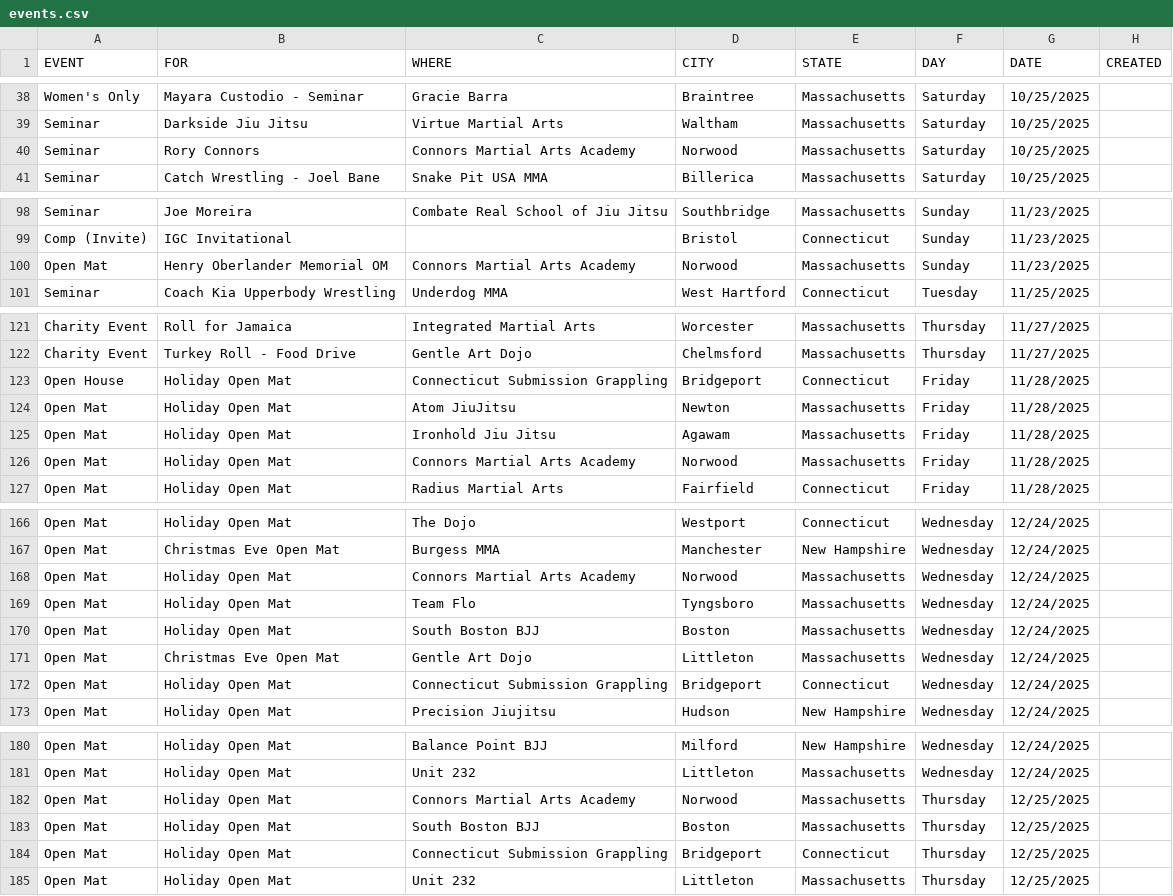
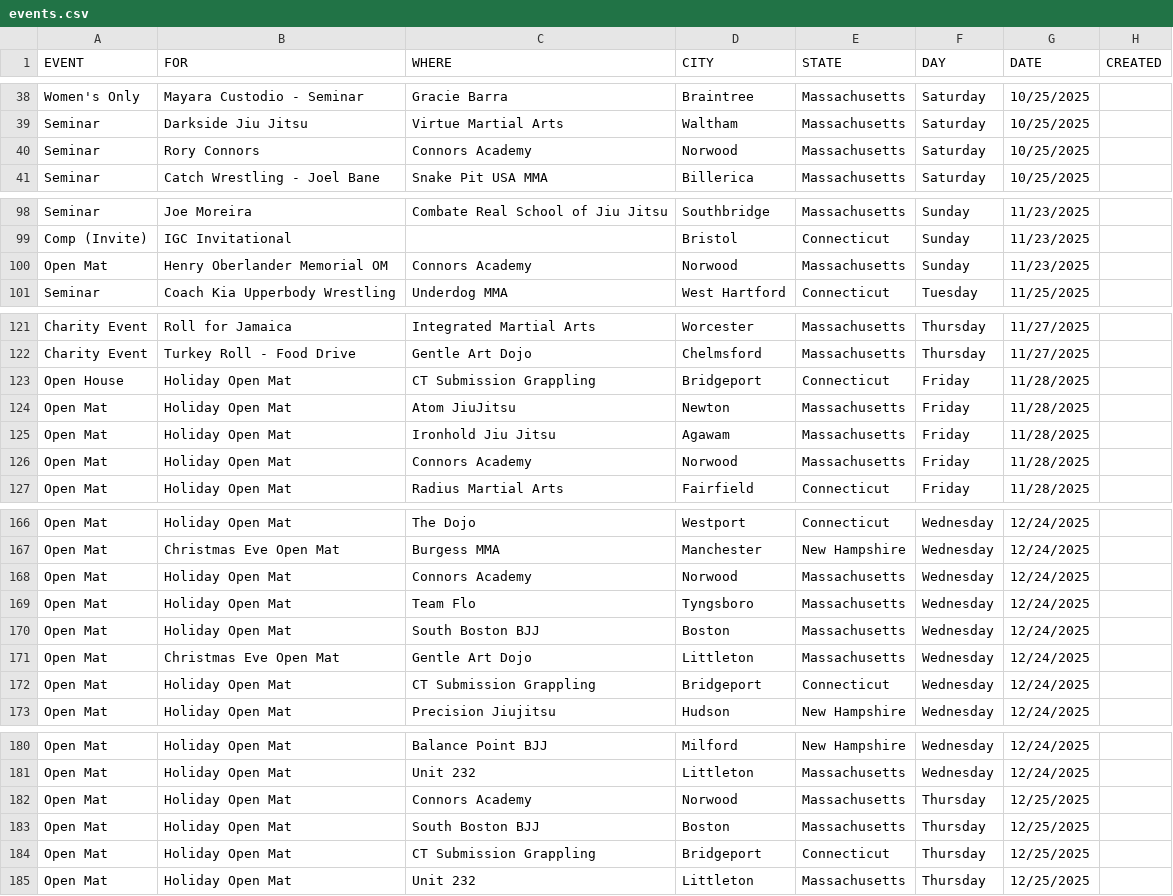
Before and after one commit to anyjiujitsu/anyjiujitsuqa.github.io, a CSV file: data/events.csv, drawn as a sheet; only a part is shown, gaps mark what is left out; the diff covers the shown part only.

Commit message:
Update events.csv

```diff
--- a/data/events.csv
+++ b/data/events.csv
@@ -39,3 +39,3 @@ Women's Only,Mayara Custodio - Seminar,Gracie Barra,Braintree,Massachusetts,Satu
 Seminar,Darkside Jiu Jitsu,Virtue Martial Arts,Waltham,Massachusetts,Saturday,10/25/2025,
-Seminar,Rory Connors,Connors Martial Arts Academy,Norwood,Massachusetts,Saturday,10/25/2025,
+Seminar,Rory Connors,Connors Academy,Norwood,Massachusetts,Saturday,10/25/2025,
 Seminar,Catch Wrestling - Joel Bane,Snake Pit USA MMA,Billerica,Massachusetts,Saturday,10/25/2025,
@@ -99,3 +99,3 @@ Seminar,Joe Moreira,Combate Real School of Jiu Jitsu,Southbridge,Massachusetts,S
 Comp (Invite),IGC Invitational,,Bristol,Connecticut,Sunday,11/23/2025,
-Open Mat,Henry Oberlander Memorial OM,Connors Martial Arts Academy,Norwood,Massachusetts,Sunday,11/23/2025,
+Open Mat,Henry Oberlander Memorial OM,Connors Academy,Norwood,Massachusetts,Sunday,11/23/2025,
 Seminar,Coach Kia Upperbody Wrestling,Underdog MMA,West Hartford,Connecticut,Tuesday,11/25/2025,
@@ -122,6 +122,6 @@ Charity Event,Roll for Jamaica,Integrated Martial Arts,Worcester,Massachusetts,T
 Charity Event,Turkey Roll - Food Drive,Gentle Art Dojo,Chelmsford,Massachusetts,Thursday,11/27/2025,
-Open House,Holiday Open Mat,Connecticut Submission Grappling,Bridgeport,Connecticut,Friday,11/28/2025,
+Open House,Holiday Open Mat,CT Submission Grappling,Bridgeport,Connecticut,Friday,11/28/2025,
 Open Mat,Holiday Open Mat,Atom JiuJitsu,Newton,Massachusetts,Friday,11/28/2025,
 Open Mat,Holiday Open Mat,Ironhold Jiu Jitsu,Agawam,Massachusetts,Friday,11/28/2025,
-Open Mat,Holiday Open Mat,Connors Martial Arts Academy,Norwood,Massachusetts,Friday,11/28/2025,
+Open Mat,Holiday Open Mat,Connors Academy,Norwood,Massachusetts,Friday,11/28/2025,
 Open Mat,Holiday Open Mat,Radius Martial Arts,Fairfield,Connecticut,Friday,11/28/2025,
@@ -167,3 +167,3 @@ Open Mat,Holiday Open Mat,The Dojo,Westport,Connecticut,Wednesday,12/24/2025,
 Open Mat,Christmas Eve Open Mat,Burgess MMA,Manchester,New Hampshire,Wednesday,12/24/2025,
-Open Mat,Holiday Open Mat,Connors Martial Arts Academy,Norwood,Massachusetts,Wednesday,12/24/2025,
+Open Mat,Holiday Open Mat,Connors Academy,Norwood,Massachusetts,Wednesday,12/24/2025,
 Open Mat,Holiday Open Mat,Team Flo,Tyngsboro,Massachusetts,Wednesday,12/24/2025,
@@ -171,3 +171,3 @@ Open Mat,Holiday Open Mat,South Boston BJJ,Boston,Massachusetts,Wednesday,12/24/
 Open Mat,Christmas Eve Open Mat,Gentle Art Dojo,Littleton,Massachusetts,Wednesday,12/24/2025,
-Open Mat,Holiday Open Mat,Connecticut Submission Grappling,Bridgeport,Connecticut,Wednesday,12/24/2025,
+Open Mat,Holiday Open Mat,CT Submission Grappling,Bridgeport,Connecticut,Wednesday,12/24/2025,
 Open Mat,Holiday Open Mat,Precision Jiujitsu,Hudson,New Hampshire,Wednesday,12/24/2025,
@@ -181,5 +181,5 @@ Open Mat,Holiday Open Mat,Balance Point BJJ,Milford,New Hampshire,Wednesday,12/2
 Open Mat,Holiday Open Mat,Unit 232,Littleton,Massachusetts,Wednesday,12/24/2025,
-Open Mat,Holiday Open Mat,Connors Martial Arts Academy,Norwood,Massachusetts,Thursday,12/25/2025,
+Open Mat,Holiday Open Mat,Connors Academy,Norwood,Massachusetts,Thursday,12/25/2025,
 Open Mat,Holiday Open Mat,South Boston BJJ,Boston,Massachusetts,Thursday,12/25/2025,
-Open Mat,Holiday Open Mat,Connecticut Submission Grappling,Bridgeport,Connecticut,Thursday,12/25/2025,
+Open Mat,Holiday Open Mat,CT Submission Grappling,Bridgeport,Connecticut,Thursday,12/25/2025,
 Open Mat,Holiday Open Mat,Unit 232,Littleton,Massachusetts,Thursday,12/25/2025,
```
Also changed, not shown: 2 edited cells elsewhere in this file.
